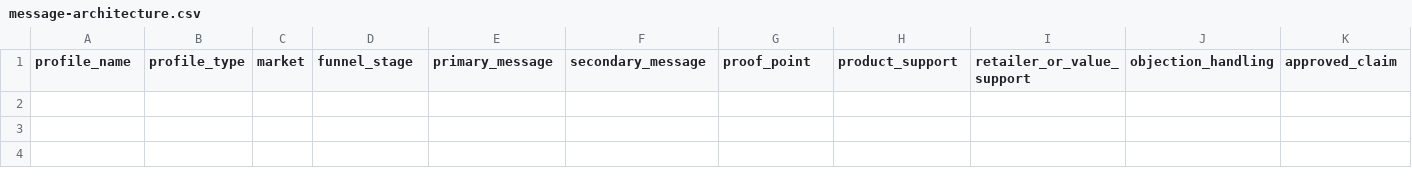
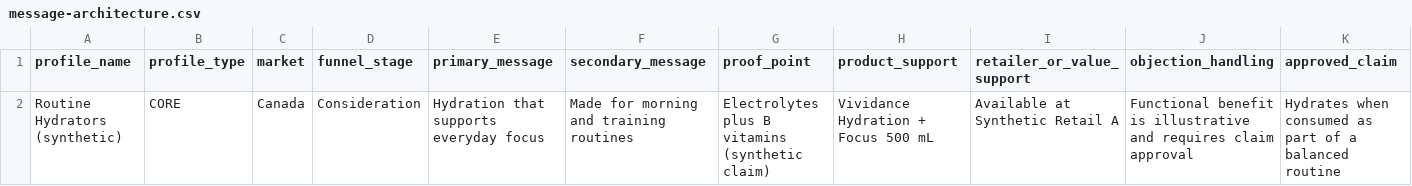
Before and after one commit to arjha10-max/dipam-agent-portfolio, a CSV file: templates/message-architecture.csv, drawn as a sheet; only a part is shown; rows hold the shown columns only; the diff names each change by its address in the sheet, - before the commit and + after, or states it on an @@ line.

Commit message:
Add synthetic example rows to CSV templates

```diff
--- a/templates/message-architecture.csv
+++ b/templates/message-architecture.csv
+row 2: Routine Hydrators (synthetic) | CORE | Canada | Consideration | Hydration that supports everyday focus | Made for morning and training routines | Electrolytes plus B vitamins (synthetic claim) | Vividance Hydration + Focus 500 mL | Available at Synthetic Retail A | Functional benefit is illustrative and requires claim approval | Hydrates when consumed as part of a balanced routine
```
Also changed, not shown: templates/channel-evaluation.csv, templates/competitor-pricing-positioning.csv, 18 other files.
